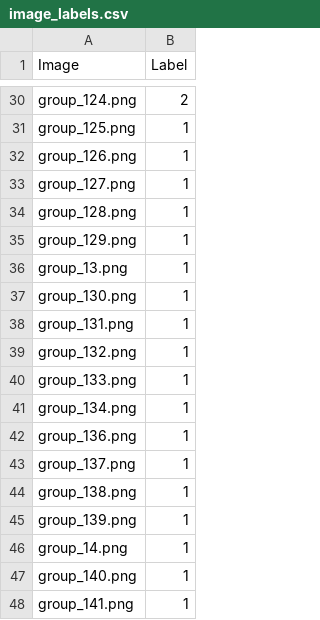
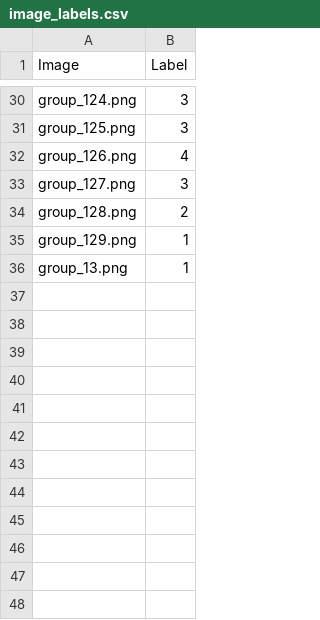
Before and after one commit to sbeeredd04/CSDNA, a CSV file: media/image_labels.csv, drawn as a sheet; only a part is shown, gaps mark what is left out; the diff covers the shown part only; the diff names each change by its address in the sheet, - before the commit and + after, or states it on an @@ line.

```diff
--- a/media/image_labels.csv
+++ b/media/image_labels.csv
-B30 (Label): 2
+B30 (Label): 3
-B31 (Label): 1
+B31 (Label): 3
-B32 (Label): 1
+B32 (Label): 4
-B33 (Label): 1
+B33 (Label): 3
-B34 (Label): 1
+B34 (Label): 2
-row 37: group_130.png | 1
-row 38: group_131.png | 1
-row 39: group_132.png | 1
-row 40: group_133.png | 1
-row 41: group_134.png | 1
-row 42: group_136.png | 1
-row 43: group_137.png | 1
-row 44: group_138.png | 1
-row 45: group_139.png | 1
-row 46: group_14.png | 1
-row 47: group_140.png | 1
-row 48: group_141.png | 1
```
Also changed, not shown: 13 removed rows and 24 edited cells elsewhere in this file, 10 other files.
